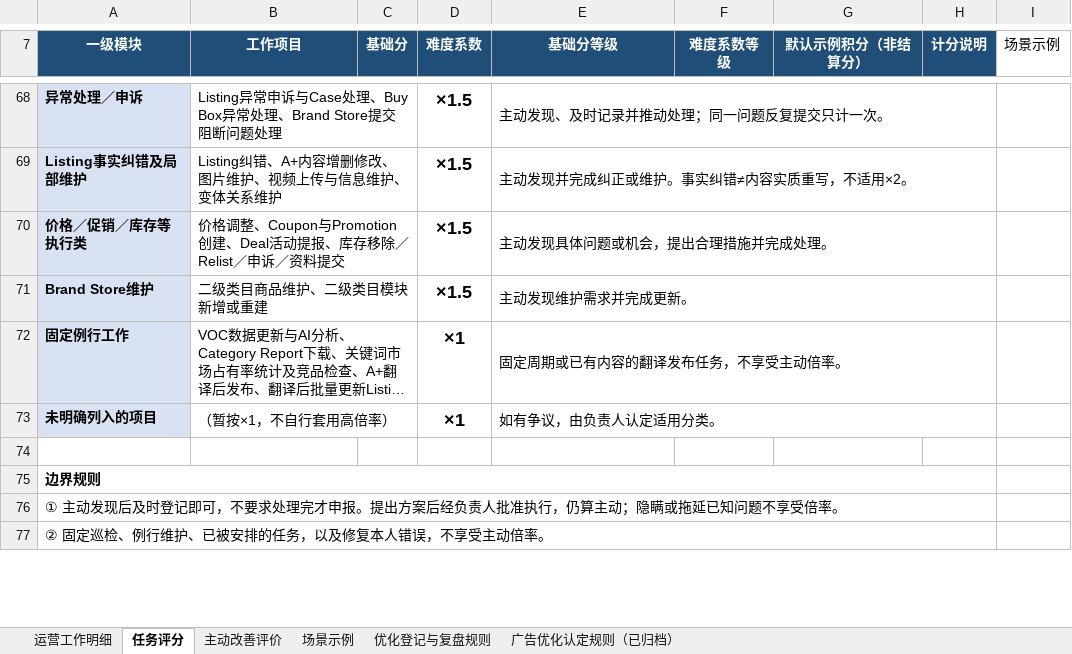
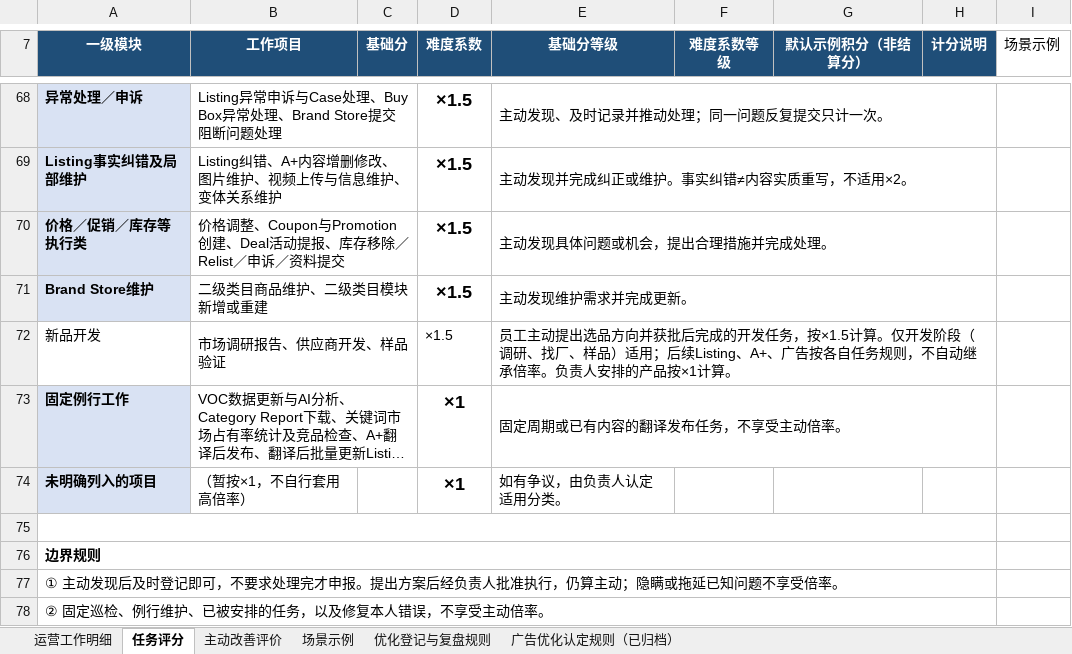
Before and after one commit to joyfay/hello-world, an Excel workbook: 亚马逊运营考核_优化版.xlsx, sheet 任务评分, drawn as a sheet; only a part is shown, gaps mark what is left out; long unchanged cells end in …; values as stored, in another font and other column widths than the file's, no borders; table styles not drawn; removed rows and columns are numbered as before the commit, all else as after; the diff covers the shown part only; the diff names each change by its address in the sheet, - before the commit and + after, or states it on an @@ line.

```diff
--- a/亚马逊运营考核_优化版.xlsx (sheet 任务评分)
+++ b/亚马逊运营考核_优化版.xlsx (sheet 任务评分)
+row 72: 新品开发 | 市场调研报告、供应商开发、样品验证 |  | ×1.5 | 员工主动提出选品方向并获批后完成的开发任务，按×1.5计算。仅开发阶段（调研、找厂、样品）适用；后续Listing、A+、广告按各自任务规则，不自动继承倍率。负责人安排的产品按×1计算。
-B73:C73 merged
-E73:H73 merged
+A75:H75 merged
```
Also changed, not shown: 3 added rows, 3 removed rows and merged cells elsewhere in this sheet, sheet 运营工作明细.
